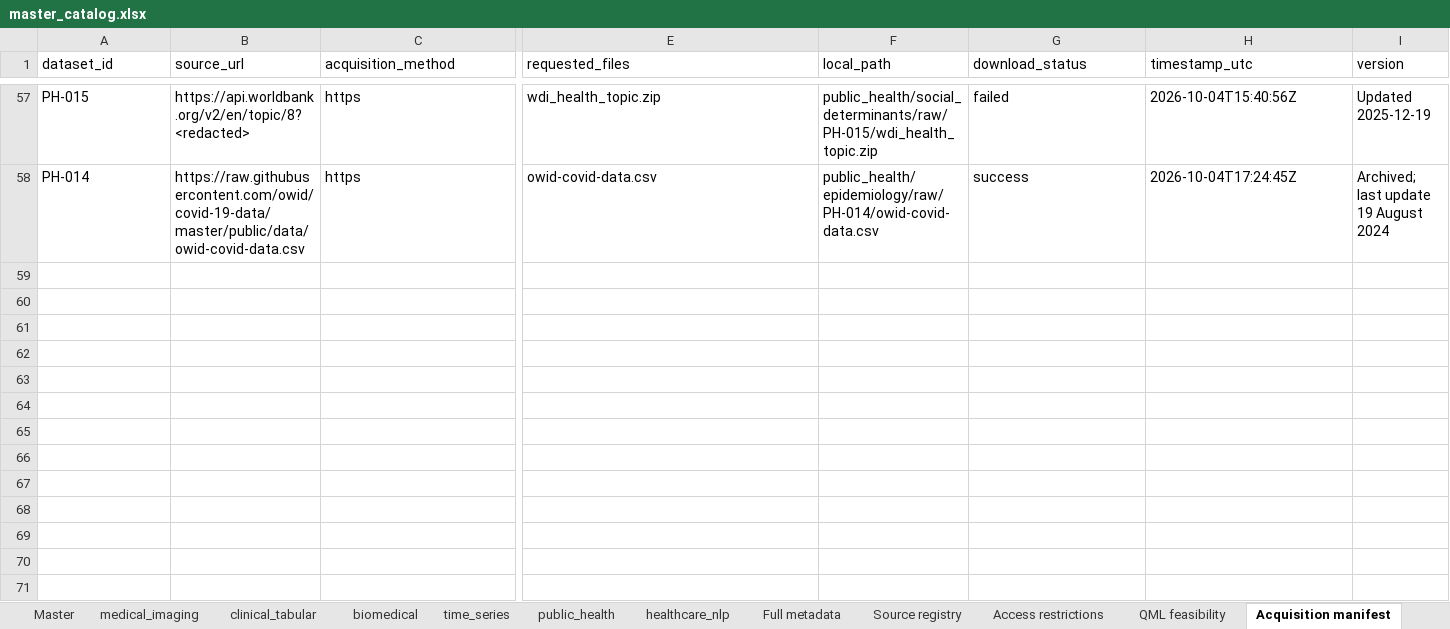
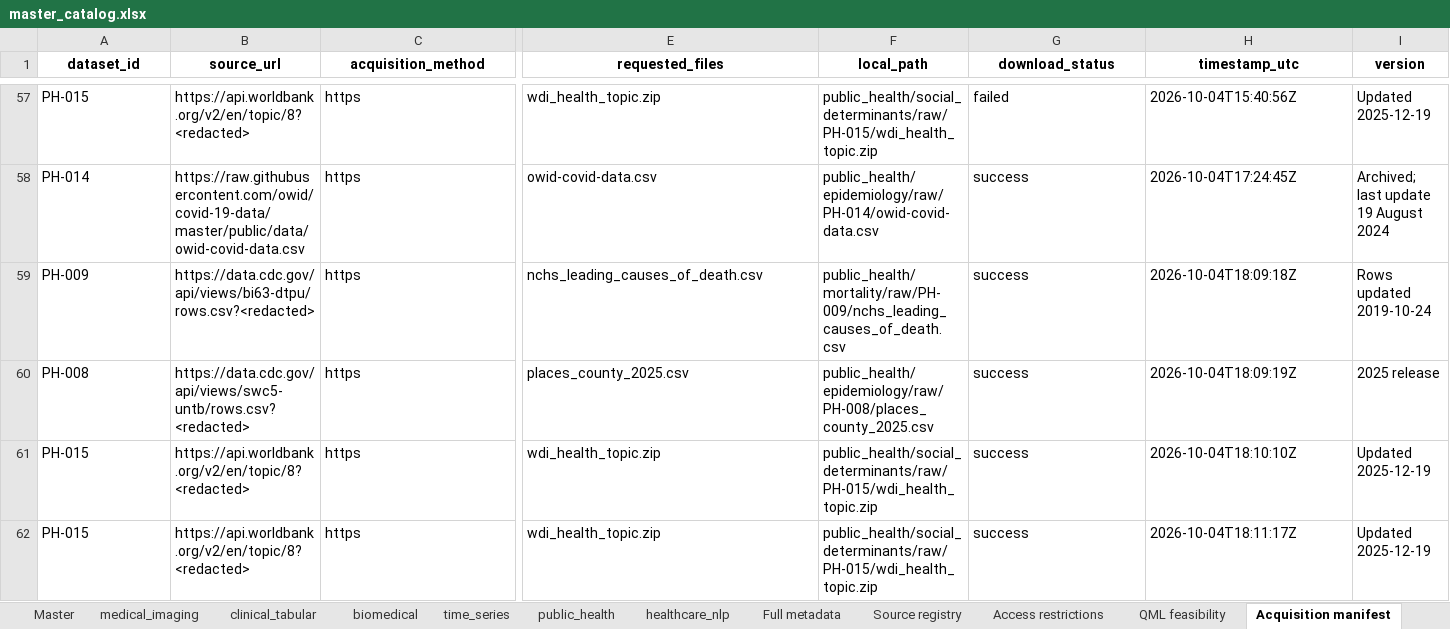
Before and after one commit to vishal29bhp/healthcare-ai-quantum-lab, an Excel workbook: healthcare-datasets/catalog/master_catalog.xlsx, sheet Acquisition manifest, drawn as a sheet; only a part is shown, gaps mark what is left out; values as stored, in another font and other column widths than the file's, no borders; rows hold the shown columns only; the diff covers the shown part only; the diff names each change by its address in the sheet, - before the commit and + after, or states it on an @@ line.

```diff
--- a/healthcare-datasets/catalog/master_catalog.xlsx (sheet Acquisition manifest)
+++ b/healthcare-datasets/catalog/master_catalog.xlsx (sheet Acquisition manifest)
@@ A1:I1 bold: off → on, alignment: left → center @@
+row 59: PH-009 | https://data.cdc.gov/api/views/bi63-dtpu/rows.csv?<redacted> | https | nchs_leading_causes_of_death.csv | public_health/mortality/raw/PH-009/nchs_leading_causes_of_death.csv | success | 2026-10-04T18:09:18Z | Rows updated 2019-10-24
+row 60: PH-008 | https://data.cdc.gov/api/views/swc5-untb/rows.csv?<redacted> | https | places_county_2025.csv | public_health/epidemiology/raw/PH-008/places_county_2025.csv | success | 2026-10-04T18:09:19Z | 2025 release
+row 61: PH-015 | https://api.worldbank.org/v2/en/topic/8?<redacted> | https | wdi_health_topic.zip | public_health/social_determinants/raw/PH-015/wdi_health_topic.zip | success | 2026-10-04T18:10:10Z | Updated 2025-12-19
+row 62: PH-015 | https://api.worldbank.org/v2/en/topic/8?<redacted> | https | wdi_health_topic.zip | public_health/social_determinants/raw/PH-015/wdi_health_topic.zip | success | 2026-10-04T18:11:17Z | Updated 2025-12-19
```
Also changed, not shown: cell formats elsewhere in this sheet, sheet Full metadata, sheet public_health, sheet Master, sheet QML feasibility, sheet healthcare_nlp, sheet time_series, 6 more sheets, 14 other files.
